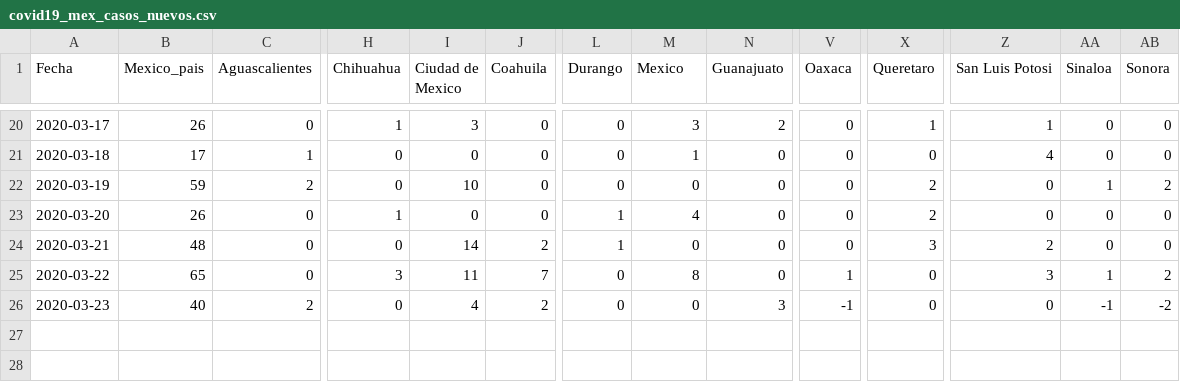
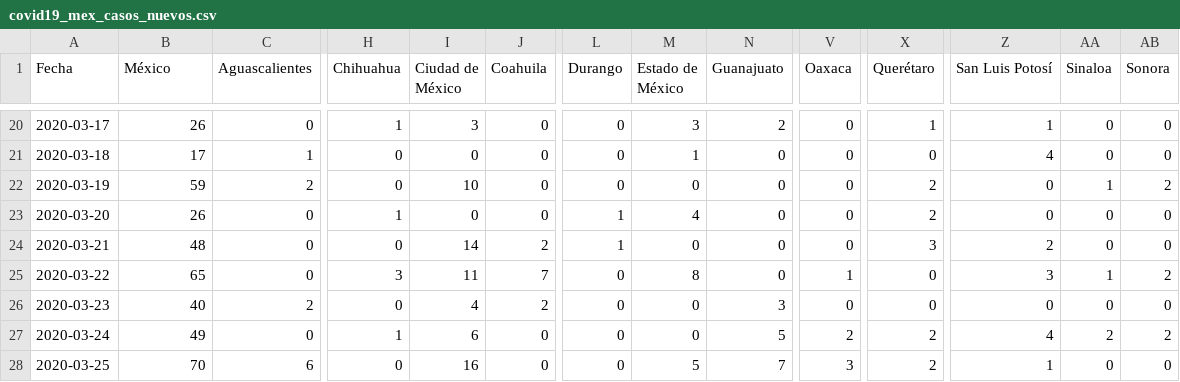
Before and after one commit to LeonardoCastro/COVID19-Mexico, a CSV file: data/series_tiempo/covid19_mex_casos_nuevos.csv, drawn as a sheet; only a part is shown, gaps mark what is left out; rows hold the shown columns only; the diff names each change by its address in the sheet, - before the commit and + after, or states it on an @@ line.

```diff
--- a/data/series_tiempo/covid19_mex_casos_nuevos.csv
+++ b/data/series_tiempo/covid19_mex_casos_nuevos.csv
-B1: Mexico_pais
+B1: México
-I1: Ciudad de Mexico
+I1: Ciudad de México
-M1: Mexico
+M1: Estado de México
-X1: Queretaro
+X1: Querétaro
-Z1: San Luis Potosi
+Z1: San Luis Potosí
-V26 (Oaxaca): -1
+V26 (Oaxaca): 0
-AA26 (Sinaloa): -1
+AA26 (Sinaloa): 0
-AB26 (Sonora): -2
+AB26 (Sonora): 0
+row 27: 2020-03-24 | 49 | 0 | 1 | 6 | 0 | 0 | 0 | 5 | 2 | 2 | 4 | 2 | 2
+row 28: 2020-03-25 | 70 | 6 | 0 | 16 | 0 | 0 | 5 | 7 | 3 | 2 | 1 | 0 | 0
```
Also changed, not shown: data/series_tiempo/covid19_mex_casos_activos.csv, data/series_tiempo/covid19_mex_casos_totales.csv, 2 other files.
